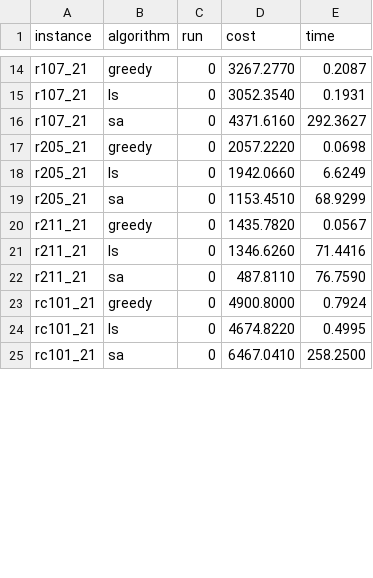
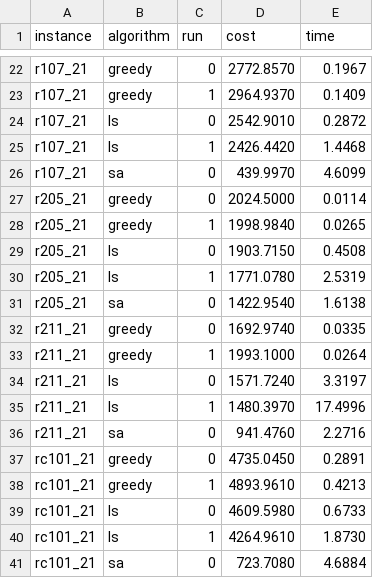
Before and after one commit to rami-shalhoub/EVRPTW, a CSV file: algo_run_data.csv, drawn as a sheet; only a part is shown, gaps mark what is left out; addresses are those after the commit; the diff covers the shown part only; the diff names each change by its address in the sheet, - before the commit and + after, or states it on an @@ line.

```diff
--- a/algo_run_data.csv
+++ b/algo_run_data.csv
-D22 (cost): 3267.2770
+D22 (cost): 2772.8570
-E22 (time): 0.2087
+E22 (time): 0.1967
+row 23: r107_21 | greedy | 1 | 2964.9370 | 0.1409
-D24 (cost): 3052.3540
+D24 (cost): 2542.9010
-E24 (time): 0.1931
+E24 (time): 0.2872
+row 25: r107_21 | ls | 1 | 2426.4420 | 1.4468
-D26 (cost): 4371.6160
+D26 (cost): 439.9970
-E26 (time): 292.3627
+E26 (time): 4.6099
-D27 (cost): 2057.2220
+D27 (cost): 2024.5000
-E27 (time): 0.0698
+E27 (time): 0.0114
+row 28: r205_21 | greedy | 1 | 1998.9840 | 0.0265
-D29 (cost): 1942.0660
+D29 (cost): 1903.7150
-E29 (time): 6.6249
+E29 (time): 0.4508
+row 30: r205_21 | ls | 1 | 1771.0780 | 2.5319
-D31 (cost): 1153.4510
+D31 (cost): 1422.9540
-E31 (time): 68.9299
+E31 (time): 1.6138
-D32 (cost): 1435.7820
+D32 (cost): 1692.9740
-E32 (time): 0.0567
+E32 (time): 0.0335
+row 33: r211_21 | greedy | 1 | 1993.1000 | 0.0264
-D34 (cost): 1346.6260
+D34 (cost): 1571.7240
-E34 (time): 71.4416
+E34 (time): 3.3197
+row 35: r211_21 | ls | 1 | 1480.3970 | 17.4996
-D36 (cost): 487.8110
+D36 (cost): 941.4760
-E36 (time): 76.7590
+E36 (time): 2.2716
-D37 (cost): 4900.8000
+D37 (cost): 4735.0450
-E37 (time): 0.7924
+E37 (time): 0.2891
+row 38: rc101_21 | greedy | 1 | 4893.9610 | 0.4213
-D39 (cost): 4674.8220
+D39 (cost): 4609.5980
-E39 (time): 0.4995
+E39 (time): 0.6733
+row 40: rc101_21 | ls | 1 | 4264.9610 | 1.8730
-D41 (cost): 6467.0410
+D41 (cost): 723.7080
-E41 (time): 258.2500
+E41 (time): 4.6884
```
Also changed, not shown: 12 added rows and 36 edited cells elsewhere in this file, summary_results.csv, 32 other files.
